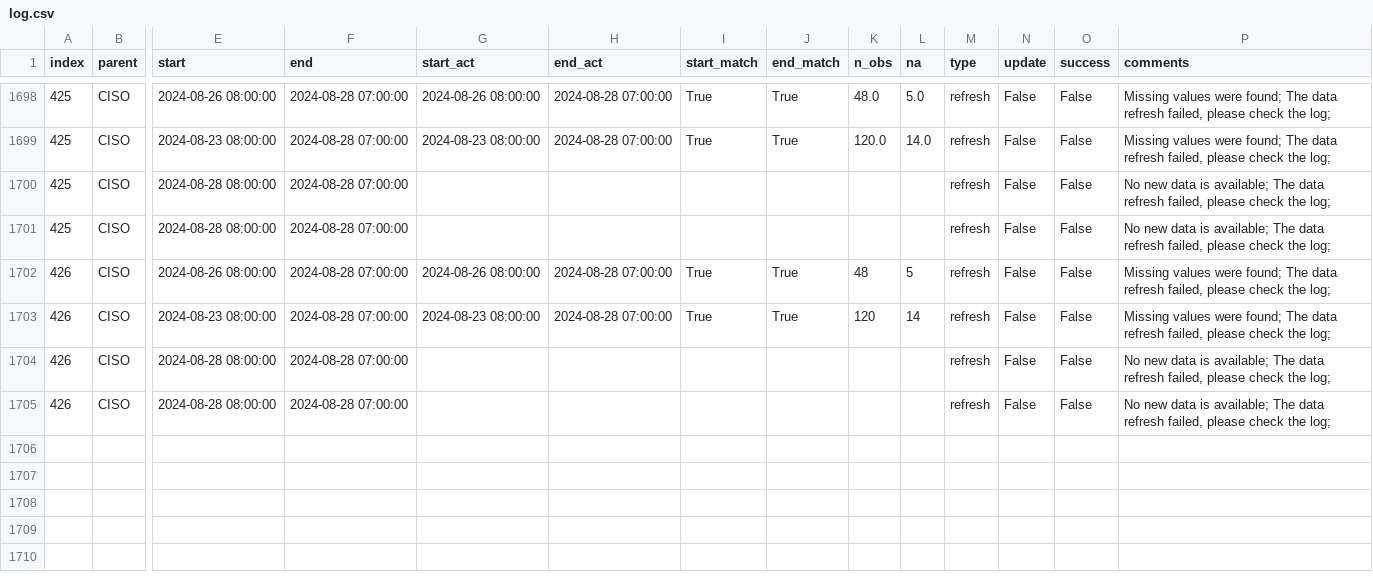
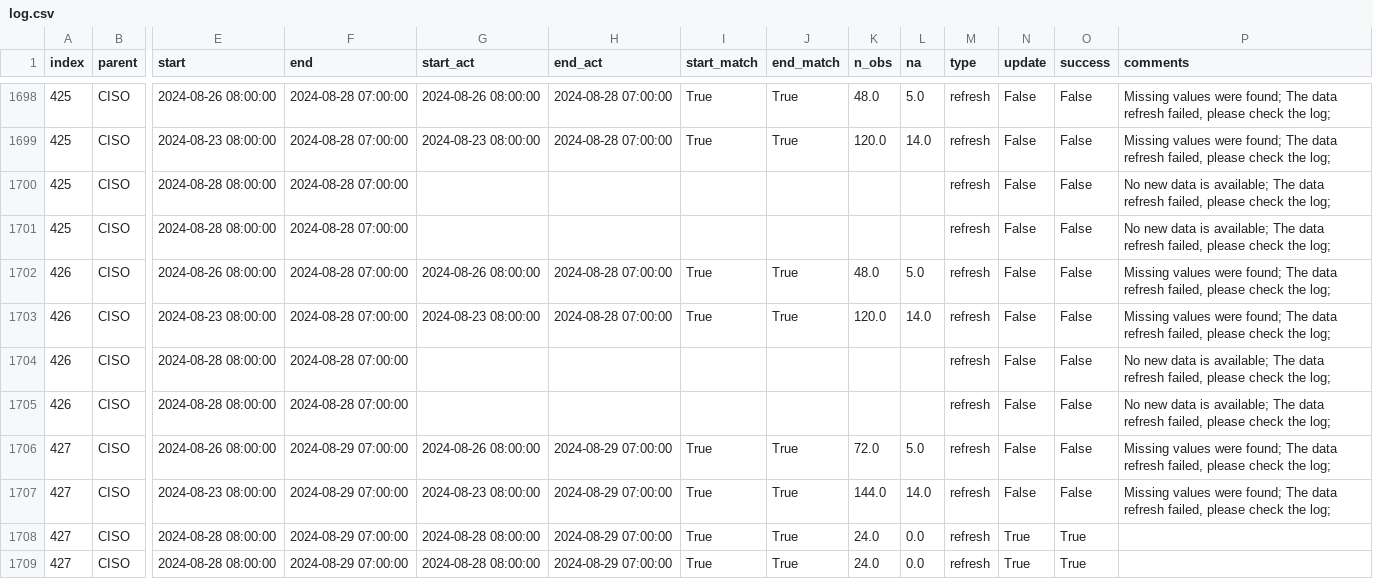
Before and after one commit to alexlabuda/ai-dev-2024-ml-workshop, a CSV file: data/log.csv, drawn as a sheet; only a part is shown, gaps mark what is left out; rows hold the shown columns only; the diff names each change by its address in the sheet, - before the commit and + after, or states it on an @@ line.

Commit message:
Auto update of the data

```diff
--- a/data/log.csv
+++ b/data/log.csv
-K1702 (n_obs): 48
+K1702 (n_obs): 48.0
-L1702 (na): 5
+L1702 (na): 5.0
-K1703 (n_obs): 120
+K1703 (n_obs): 120.0
-L1703 (na): 14
+L1703 (na): 14.0
+row 1706: 427 | CISO | 2024-08-26 08:00:00 | 2024-08-29 07:00:00 | 2024-08-26 08:00:00 | 2024-08-29 07:00:00 | True | True | 72.0 | 5.0 | refresh | False | False | Missing values were found; The data refresh failed, please check the log;
+row 1707: 427 | CISO | 2024-08-23 08:00:00 | 2024-08-29 07:00:00 | 2024-08-23 08:00:00 | 2024-08-29 07:00:00 | True | True | 144.0 | 14.0 | refresh | False | False | Missing values were found; The data refresh failed, please check the log;
+row 1708: 427 | CISO | 2024-08-28 08:00:00 | 2024-08-29 07:00:00 | 2024-08-28 08:00:00 | 2024-08-29 07:00:00 | True | True | 24.0 | 0.0 | refresh | True | True
+row 1709: 427 | CISO | 2024-08-28 08:00:00 | 2024-08-29 07:00:00 | 2024-08-28 08:00:00 | 2024-08-29 07:00:00 | True | True | 24.0 | 0.0 | refresh | True | True
```
Also changed, not shown: data/forecast_log.csv, 3 other files.
